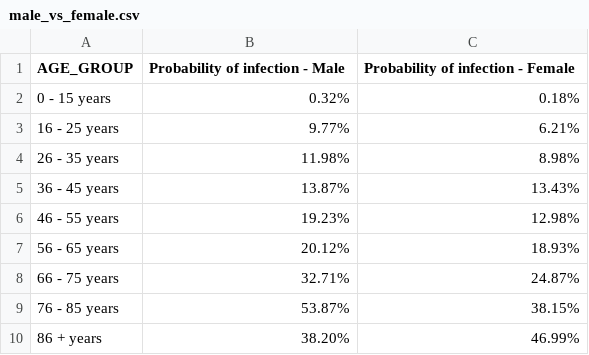
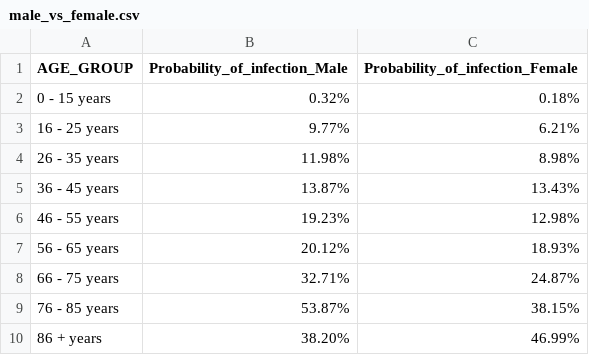
Before and after one commit to LLLJ921/FIT3179, a CSV file: data/male_vs_female.csv, drawn as a sheet.

Commit message:
Update male_vs_female.csv

```diff
--- a/data/male_vs_female.csv
+++ b/data/male_vs_female.csv
@@ -1,2 +1,2 @@
-AGE_GROUP, Probability of infection - Male ,Probability of infection - Female
+AGE_GROUP,Probability_of_infection_Male ,Probability_of_infection_Female
 0 - 15 years,0.32%,0.18%
```
